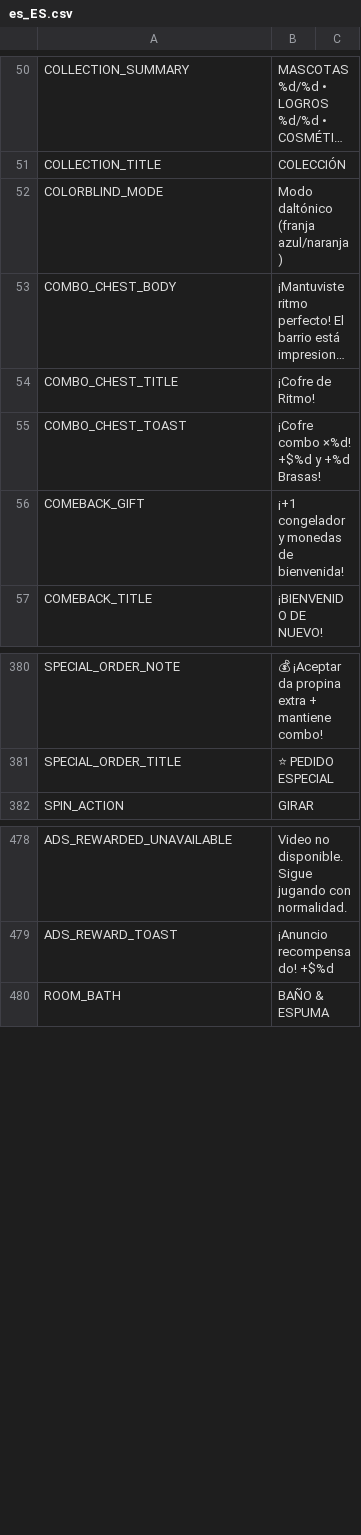
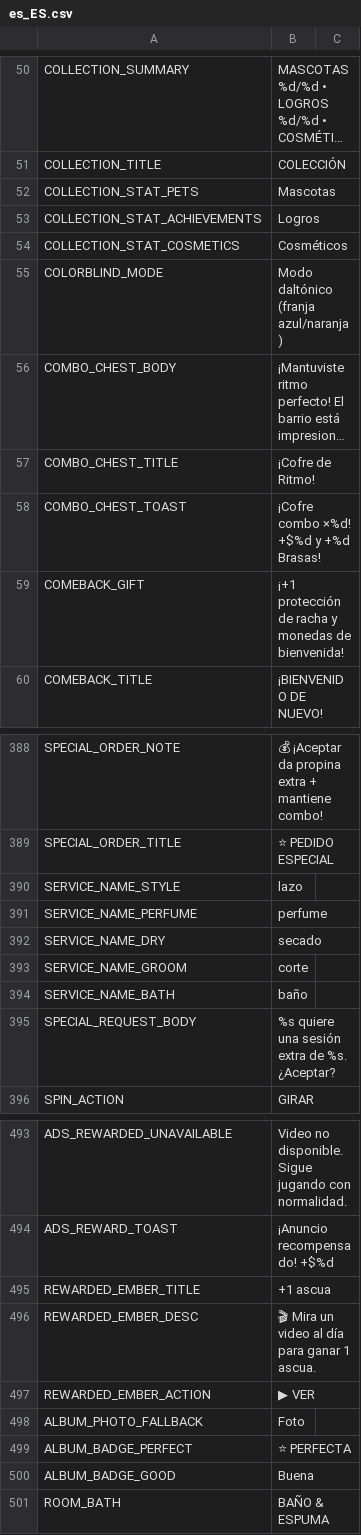
Before and after one commit to berger33/game_idlepet, a CSV file: data/localization/es_ES.csv, drawn as a sheet; only a part is shown, gaps mark what is left out; long unchanged cells end in …; addresses are those after the commit; the diff covers the shown part only; the diff names each change by its address in the sheet, - before the commit and + after, or states it on an @@ line.

```diff
--- a/data/localization/es_ES.csv
+++ b/data/localization/es_ES.csv
+row 52: COLLECTION_STAT_PETS | Mascotas
+row 53: COLLECTION_STAT_ACHIEVEMENTS | Logros
+row 54: COLLECTION_STAT_COSMETICS | Cosméticos
-B59: ¡+1 congelador y monedas de bienvenida!
+B59: ¡+1 protección de racha y monedas de bienvenida!
+row 390: SERVICE_NAME_STYLE | lazo
+row 391: SERVICE_NAME_PERFUME | perfume
+row 392: SERVICE_NAME_DRY | secado
+row 393: SERVICE_NAME_GROOM | corte
+row 394: SERVICE_NAME_BATH | baño
+row 395: SPECIAL_REQUEST_BODY | %s quiere una sesión extra de %s. ¿Aceptar?
+row 495: REWARDED_EMBER_TITLE | +1 ascua
+row 496: REWARDED_EMBER_DESC | 🎬 Mira un video al día para ganar 1 ascua.
+row 497: REWARDED_EMBER_ACTION | ▶ VER
+row 498: ALBUM_PHOTO_FALLBACK | Foto
+row 499: ALBUM_BADGE_PERFECT | ⭐ PERFECTA
+row 500: ALBUM_BADGE_GOOD | Buena
```
Also changed, not shown: 6 added rows and 11 edited cells elsewhere in this file, data/localization/en_US.csv, data/localization/pt_BR.csv, 11 other files.
